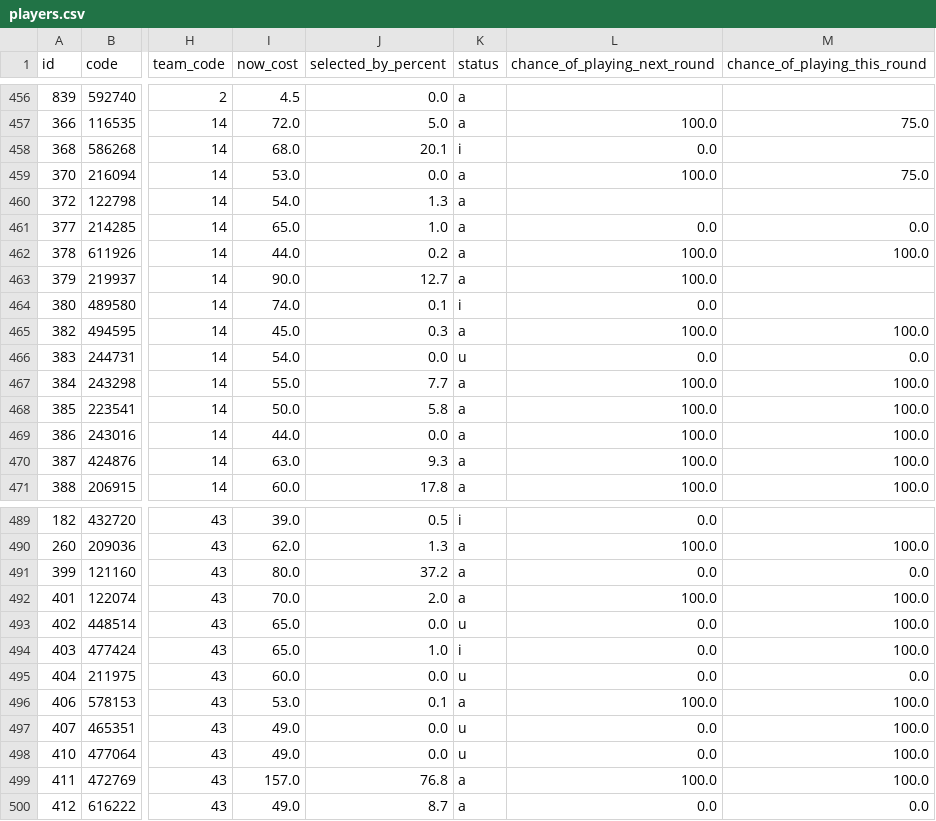
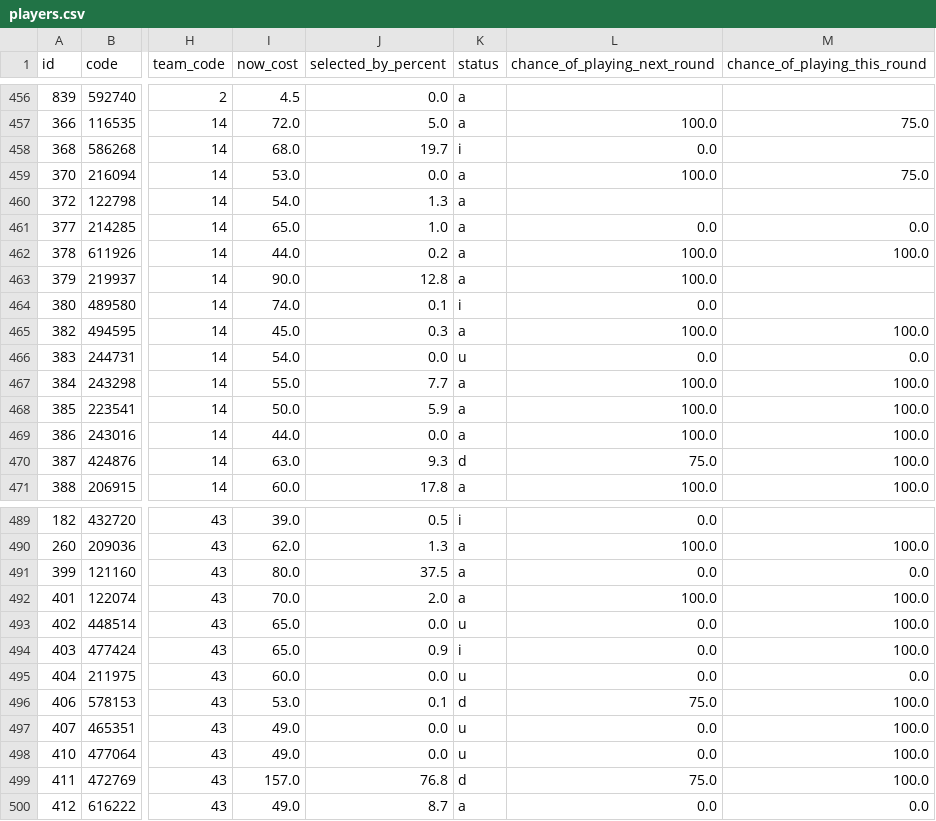
Before and after one commit to quocanhdayyy/footballmanager, a CSV file: data/players.csv, drawn as a sheet; only a part is shown, gaps mark what is left out; the diff covers the shown part only; the diff names each change by its address in the sheet, - before the commit and + after, or states it on an @@ line.

Commit message:
Pipeline run 2026-10-19 21:42 UTC

```diff
--- a/data/players.csv
+++ b/data/players.csv
-J458 (selected_by_percent): 20.1
+J458 (selected_by_percent): 19.7
-J463 (selected_by_percent): 12.7
+J463 (selected_by_percent): 12.8
-J468 (selected_by_percent): 5.8
+J468 (selected_by_percent): 5.9
-K470 (status): a
+K470 (status): d
-L470 (chance_of_playing_next_round): 100.0
+L470 (chance_of_playing_next_round): 75.0
-J491 (selected_by_percent): 37.2
+J491 (selected_by_percent): 37.5
-J494 (selected_by_percent): 1.0
+J494 (selected_by_percent): 0.9
-K496 (status): a
+K496 (status): d
-L496 (chance_of_playing_next_round): 100.0
+L496 (chance_of_playing_next_round): 75.0
-K499 (status): a
+K499 (status): d
-L499 (chance_of_playing_next_round): 100.0
+L499 (chance_of_playing_next_round): 75.0
```
Also changed, not shown: 61 edited cells elsewhere in this file.
